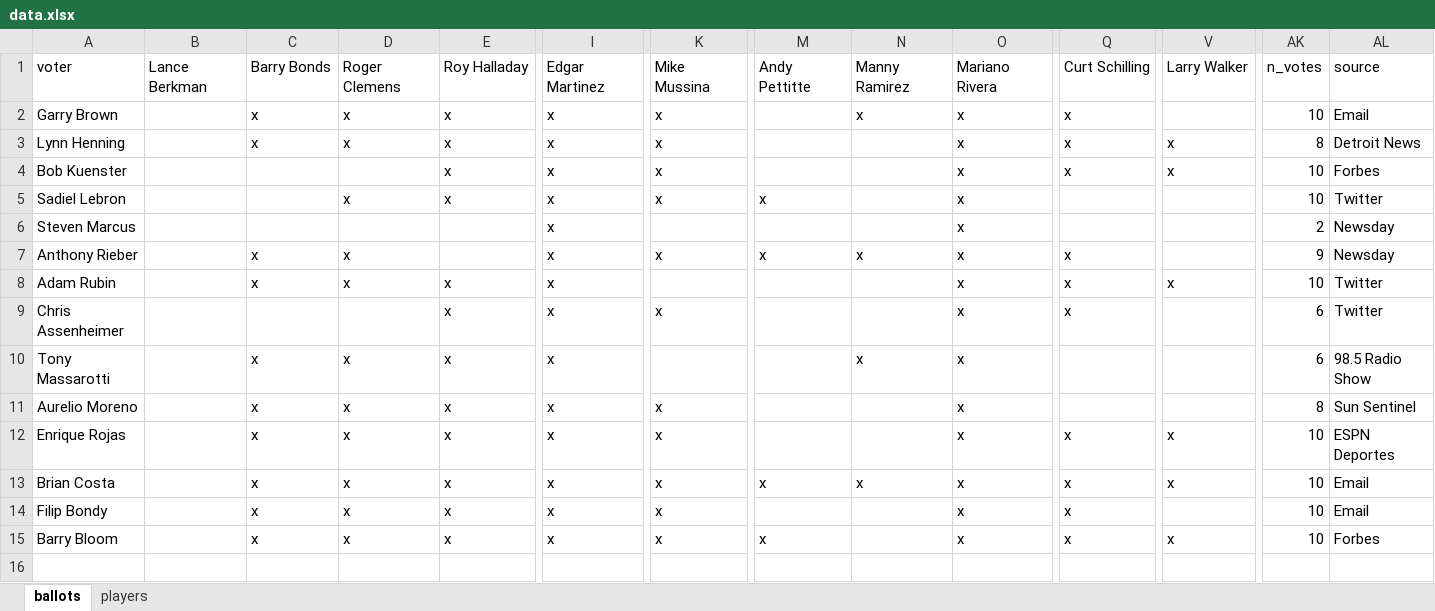
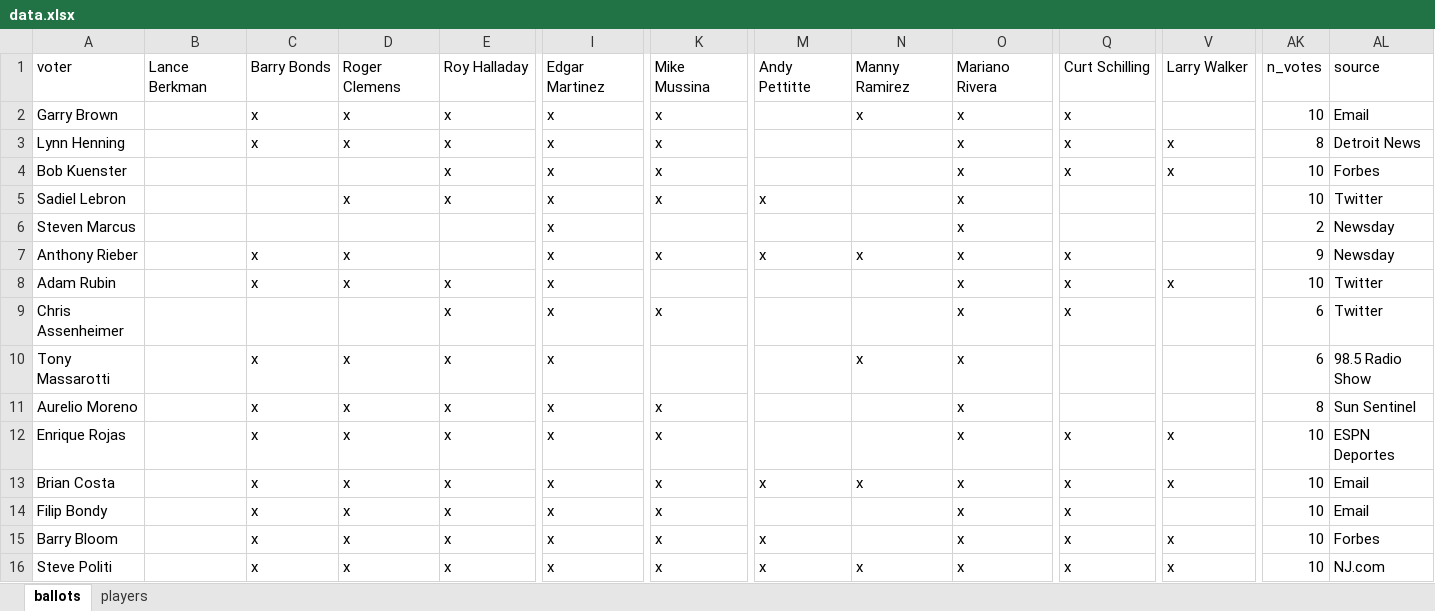
Before and after one commit to deppen8/bbhof_dash, an Excel workbook: data.xlsx, sheet ballots, drawn as a sheet; only a part is shown, gaps mark what is left out; values as stored, in another font and other column widths than the file's, no borders; rows hold the shown columns only; the diff names each change by its address in the sheet, - before the commit and + after, or states it on an @@ line.

Commit message:
update with Politi ballot

```diff
--- a/data.xlsx (sheet ballots)
+++ b/data.xlsx (sheet ballots)
+row 16: Steve Politi |  | x | x | x | x | x | x | x | x | x | x | 10 | NJ.com
```
Also changed, not shown: 1 other file.
